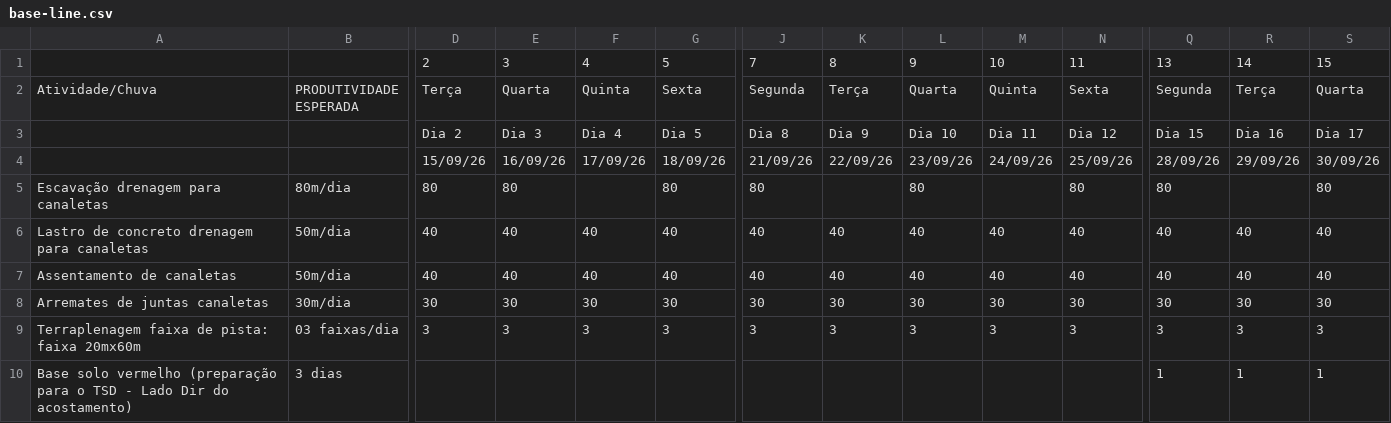
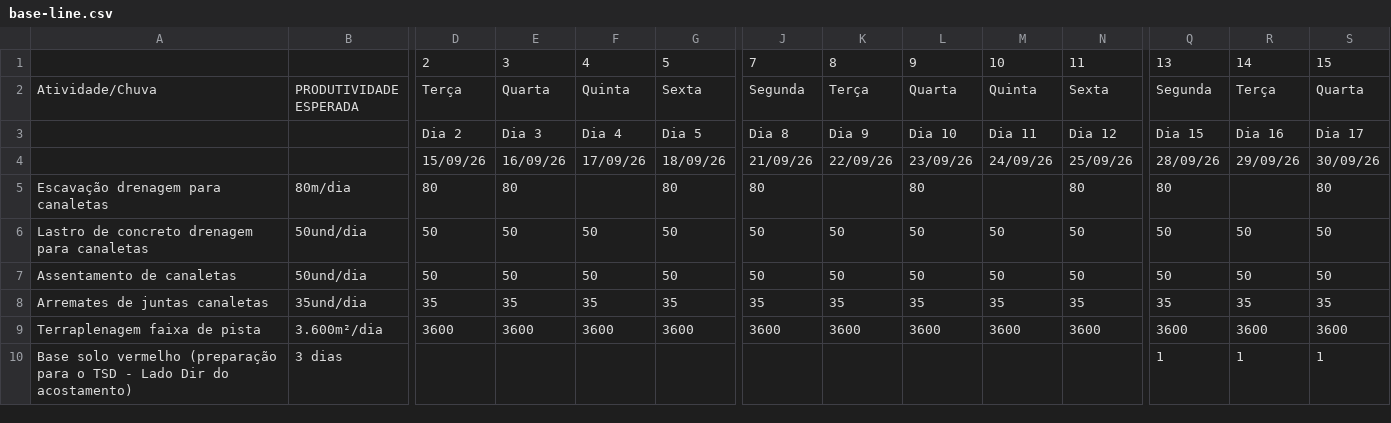
Before and after one commit to saulobarbosasjab81-jpg/PAASetembro.V01, a CSV file: data/base-line.csv, drawn as a sheet; only a part is shown, gaps mark what is left out; removed rows and columns are numbered as before the commit, all else as after; rows hold the shown columns only; the diff covers the shown part only; the diff names each change by its address in the sheet, - before the commit and + after, or states it on an @@ line.

```diff
--- a/data/base-line.csv
+++ b/data/base-line.csv
-B6:B7: 50m/dia
+B6:B7: 50und/dia
-D6:D7: 40
+D6:D7: 50
-E6:E7: 40
+E6:E7: 50
-F6:F7: 40
+F6:F7: 50
-G6:G7: 40
+G6:G7: 50
-J6:J7: 40
+J6:J7: 50
-K6:K7: 40
+K6:K7: 50
-L6:L7: 40
+L6:L7: 50
-M6:M7: 40
+M6:M7: 50
-N6:N7: 40
+N6:N7: 50
-Q6:Q7: 40
+Q6:Q7: 50
-R6:R7: 40
+R6:R7: 50
-S6:S7: 40
+S6:S7: 50
-B8: 30m/dia
+B8: 35und/dia
-D8: 30
+D8: 35
-E8: 30
+E8: 35
-F8: 30
+F8: 35
-G8: 30
+G8: 35
-J8: 30
+J8: 35
-K8: 30
+K8: 35
-L8: 30
+L8: 35
-M8: 30
+M8: 35
-N8: 30
+N8: 35
-Q8: 30
+Q8: 35
-R8: 30
+R8: 35
-S8: 30
+S8: 35
-row 9: Terraplenagem faixa de pista: faixa 20mx60m | 03 faixas/dia | 3 | 3 | 3 | 3 | 3 | 3 | 3 | 3 | 3 | 3 | 3 | 3
+row 9: Terraplenagem faixa de pista | 3.600m²/dia | 3600 | 3600 | 3600 | 3600 | 3600 | 3600 | 3600 | 3600 | 3600 | 3600 | 3600 | 3600
```
Also changed, not shown: 34 edited cells elsewhere in this file, data/executivo.csv.
